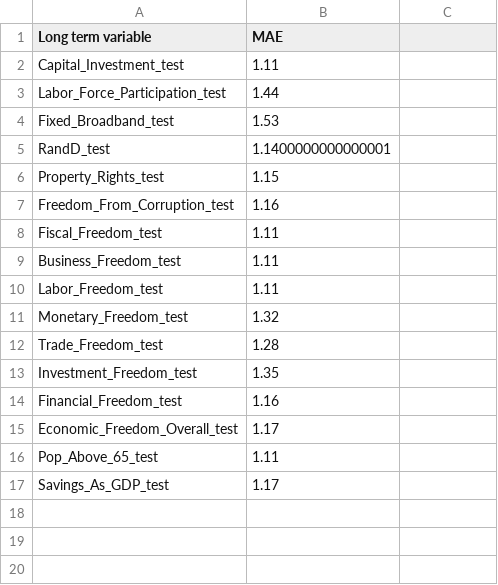
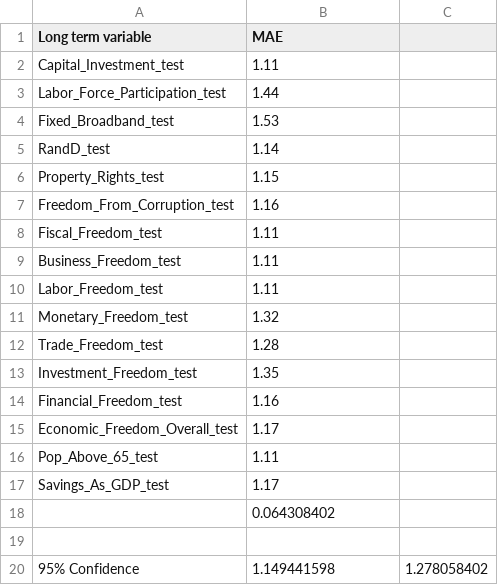
Before and after one commit to MaxSally/PredictingAnnualGDPGrowth, a CSV file: Milestone 4/FinalResults.csv, drawn as a sheet; the diff names each change by its address in the sheet, - before the commit and + after, or states it on an @@ line.

Commit message:
Add files via upload

```diff
--- a/Milestone 4/FinalResults.csv
+++ b/Milestone 4/FinalResults.csv
-B5 (MAE): 1.1400000000000001
+B5 (MAE): 1.14
+row 18:  | 0.064308402
+row 19: (empty)
+row 20: 95% Confidence | 1.149441598 | 1.278058402
```
